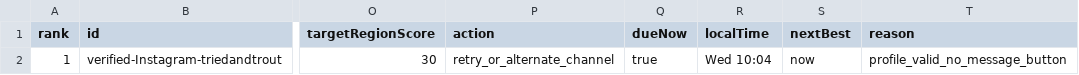
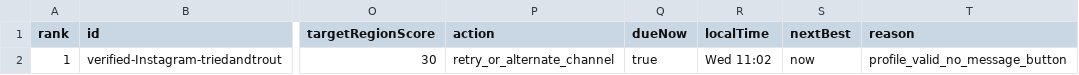
Before and after one commit to Leo-131/1, a CSV file: outreach-dashboard/github-sync/daily-queue.csv, drawn as a sheet; only a part is shown, gaps mark what is left out; the diff names each change by its address in the sheet, - before the commit and + after, or states it on an @@ line.

Commit message:
sync: local outreach data 2026-07-01

```diff
--- a/outreach-dashboard/github-sync/daily-queue.csv
+++ b/outreach-dashboard/github-sync/daily-queue.csv
-R2 (localTime): Wed 10:04
+R2 (localTime): Wed 11:02
```
Also changed, not shown: 20 other files.
